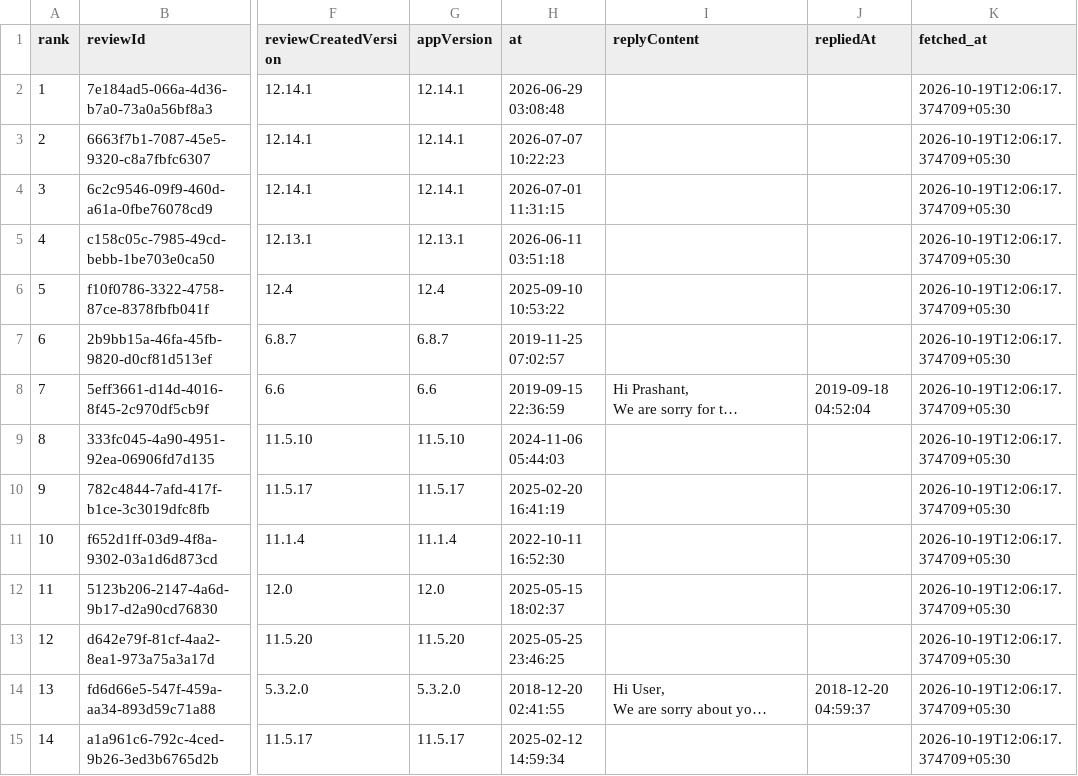
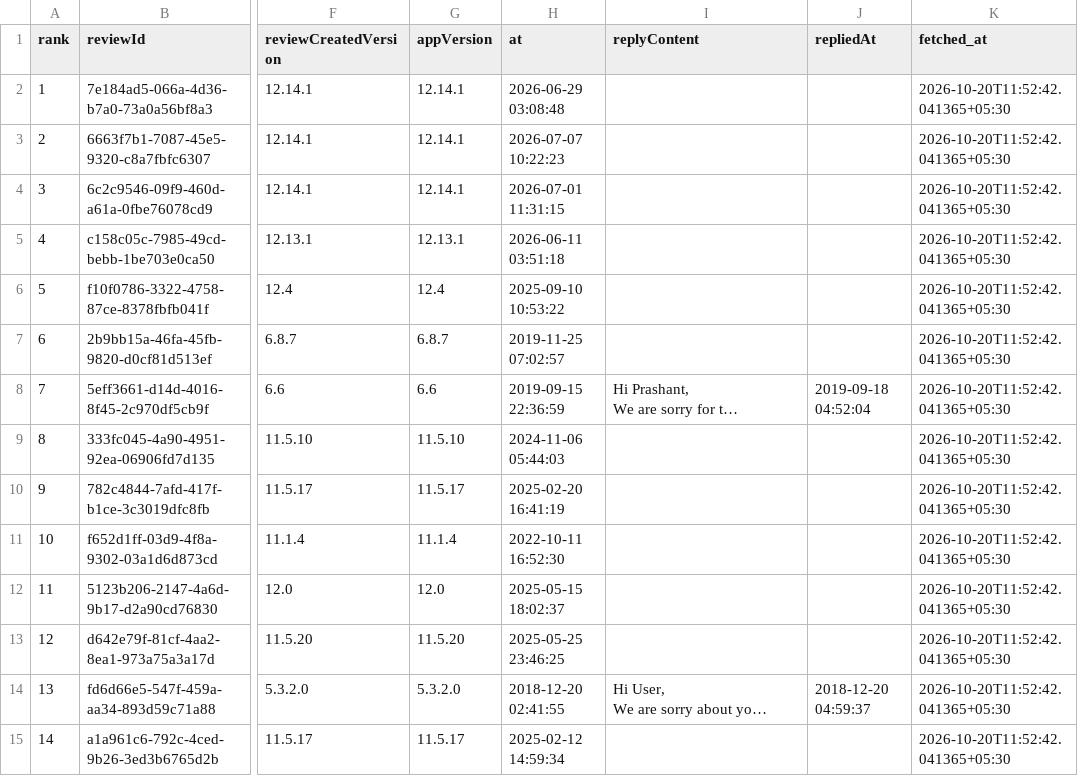
Before and after one commit to Abhijit-Kumar-GitHub/FDE-Case-Study--MoveInSync, a CSV file: data/raw/com.moveinsync.ets__most_relevant.csv, drawn as a sheet; only a part is shown, gaps mark what is left out; long unchanged cells end in …; the diff covers the shown part only; the diff names each change by its address in the sheet, - before the commit and + after, or states it on an @@ line.

```diff
--- a/data/raw/com.moveinsync.ets__most_relevant.csv
+++ b/data/raw/com.moveinsync.ets__most_relevant.csv
-K2:K15 (fetched_at): 2026-10-19T12:06:17.374709+05:30
+K2:K15 (fetched_at): 2026-10-20T11:52:42.041365+05:30
```
Also changed, not shown: 26 edited cells elsewhere in this file, data/raw/com.app.newt.employee.csv, 7 other files.
